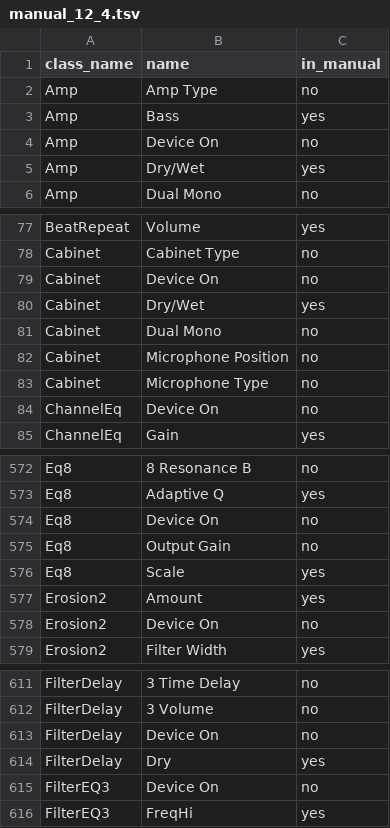
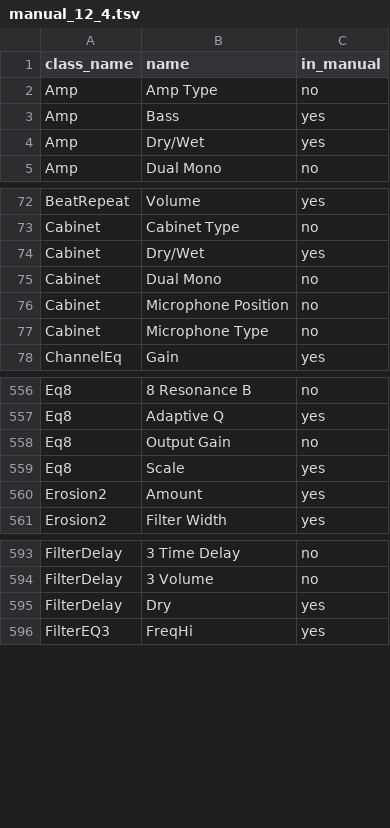
Before and after one commit to smashburger-dev/synthexis, a TSV file: tools/mapping/ableton/manual_12_4.tsv, drawn as a sheet; only a part is shown, gaps mark what is left out; the diff covers the shown part only; the diff names each change by its address in the sheet, - before the commit and + after, or states it on an @@ line.

Commit message:
Stock labels: Gain, Stereo Spread, Studio Piano for Logic; Device On status fixed; READMEs
Device On rows were all counted as confirmed in 12.4 by a leftover line
(the earlier message's 615 is 544); manual_check.py no longer matches the
generic phrase. Logic pages.tsv is in the repo so manual_names.py runs
from a fresh fetch. READMEs name the sources, pinned commits, keys and
commands.

```diff
--- a/tools/mapping/ableton/manual_12_4.tsv
+++ b/tools/mapping/ableton/manual_12_4.tsv
-row 4: Amp | Device On | no
-row 79: Cabinet | Device On | no
-row 84: ChannelEq | Device On | no
-row 574: Eq8 | Device On | no
-row 578: Erosion2 | Device On | no
-row 613: FilterDelay | Device On | no
-row 615: FilterEQ3 | Device On | no
```
Also changed, not shown: 52 removed rows elsewhere in this file, tools/mapping/ableton/stock_labels.tsv, tools/mapping/logic/manual_names.tsv, 9 other files.
